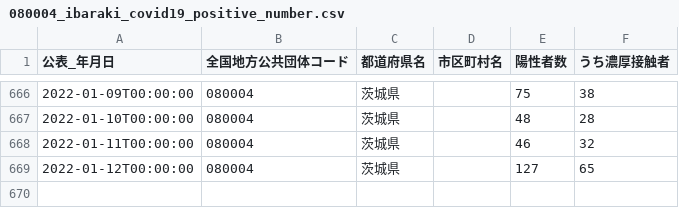
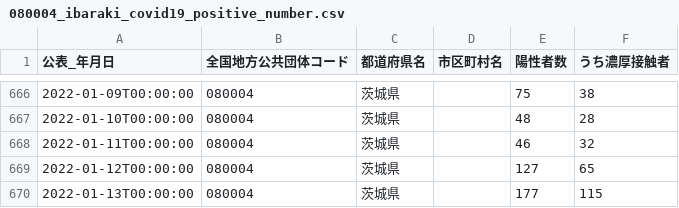
Before and after one commit to a01sa01to/my-website, a CSV file: default/opendata/api/raw/covid19_ibaraki/080004_ibaraki_covid19_positive_number.csv, drawn as a sheet; only a part is shown, gaps mark what is left out.

Commit message:
Fix: Cov19_ibaraki Database won't be updated

```diff
--- a/default/opendata/api/raw/covid19_ibaraki/080004_ibaraki_covid19_positive_number.csv
+++ b/default/opendata/api/raw/covid19_ibaraki/080004_ibaraki_covid19_positive_number.csv
@@ -669 +669,2 @@
 2022-01-12T00:00:00,080004,茨城県,,127,65
+2022-01-13T00:00:00,080004,茨城県,,177,115
```
Also changed, not shown: default/opendata/api/raw/covid19_ibaraki/080004_ibaraki_covid19_death_number.csv, default/opendata/api/raw/covid19_ibaraki/080004_ibaraki_covid19_recovered_number.csv, 9 other files.
